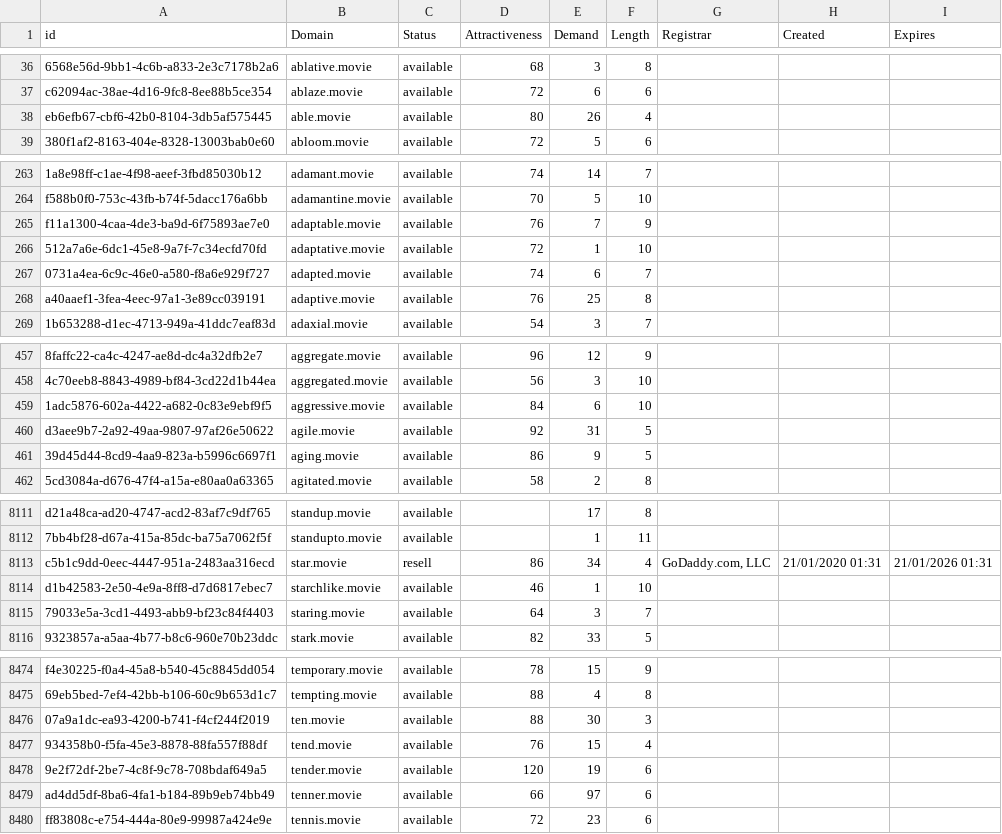
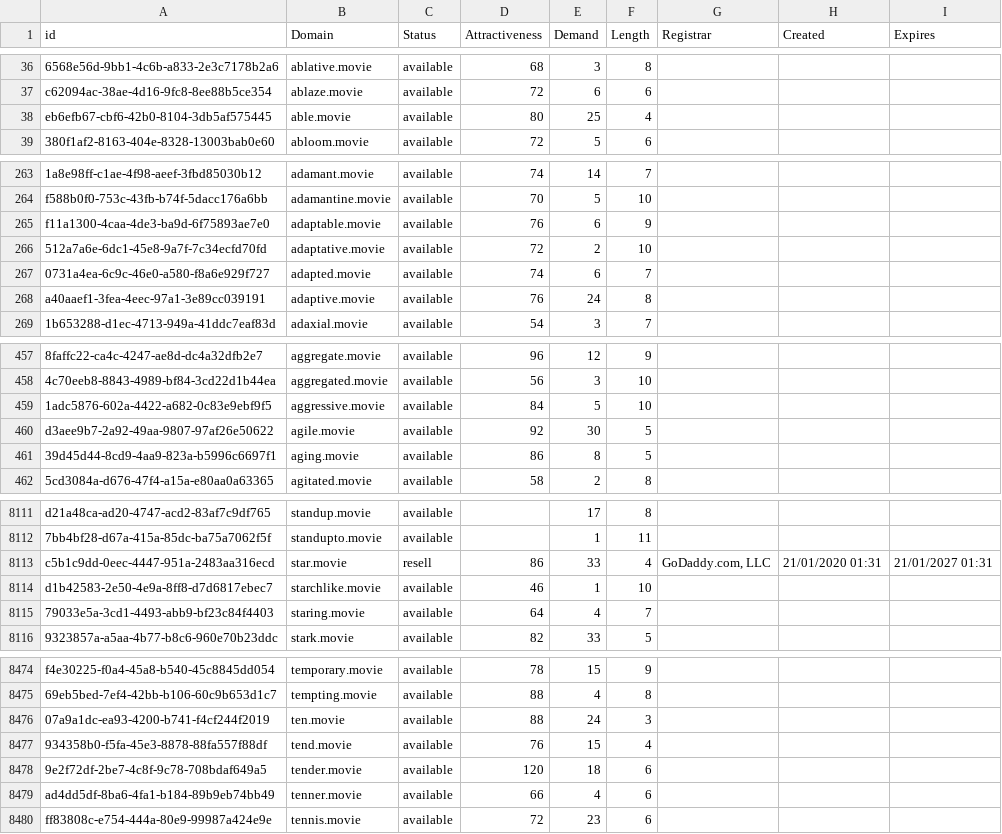
Before and after one commit to UniqueDomains/movie-oneword-domains, a CSV file: movie.csv, drawn as a sheet; only a part is shown, gaps mark what is left out; the diff covers the shown part only; the diff names each change by its address in the sheet, - before the commit and + after, or states it on an @@ line.

Commit message:
Domains update

```diff
--- a/movie.csv
+++ b/movie.csv
-E38 (Demand): 26
+E38 (Demand): 25
-E265 (Demand): 7
+E265 (Demand): 6
-E266 (Demand): 1
+E266 (Demand): 2
-E268 (Demand): 25
+E268 (Demand): 24
-E459 (Demand): 6
+E459 (Demand): 5
-E460 (Demand): 31
+E460 (Demand): 30
-E461 (Demand): 9
+E461 (Demand): 8
-E8113 (Demand): 34
+E8113 (Demand): 33
-I8113 (Expires): 21/01/2026 01:31
+I8113 (Expires): 21/01/2027 01:31
-E8115 (Demand): 3
+E8115 (Demand): 4
-E8476 (Demand): 30
+E8476 (Demand): 24
-E8478 (Demand): 19
+E8478 (Demand): 18
-E8479 (Demand): 97
+E8479 (Demand): 4
```
Also changed, not shown: 99 edited cells elsewhere in this file, 2 other files.
